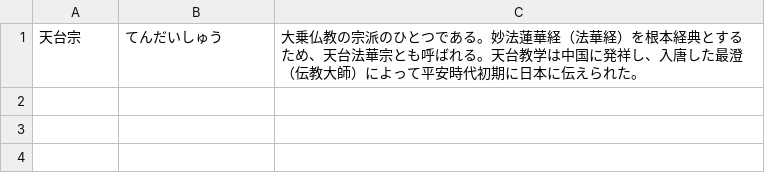
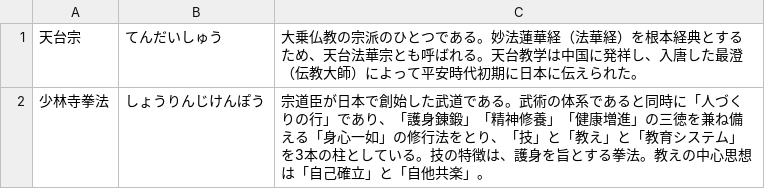
Before and after one commit to EmilRehnberg/js-for-anki, a TSV file: data/names/mixed-entities.tsv, drawn as a sheet; the diff names each change by its address in the sheet, - before the commit and + after, or states it on an @@ line.

Commit message:
adds more names

```diff
--- a/data/names/mixed-entities.tsv
+++ b/data/names/mixed-entities.tsv
+row 2: 少林寺拳法 | しょうりんじけんぽう | 宗道臣が日本で創始した武道である。武術の体系であると同時に「人づくりの行」であり、「護身錬鍛」「精神修養」「健康増進」の三徳を兼ね備える「身心一如」の修行法をとり、「技」と「教え」と「教育システム」を3本の柱としている。技の特徴は、護身を旨とする拳法。教えの中心思想は「自己確立」と「自他共楽」。
```
Also changed, not shown: data/names/food.tsv, data/names/rekishi.tsv, 1 other file.
